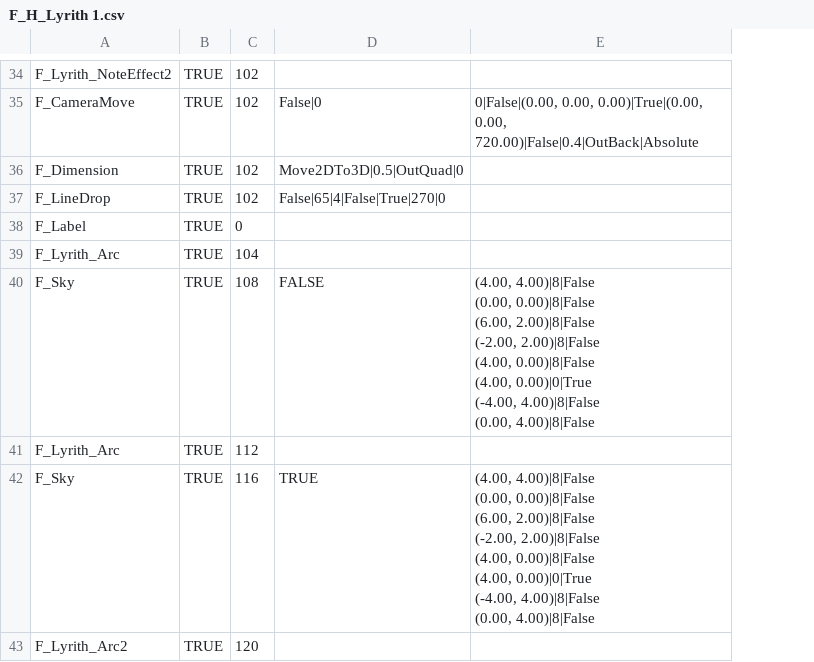
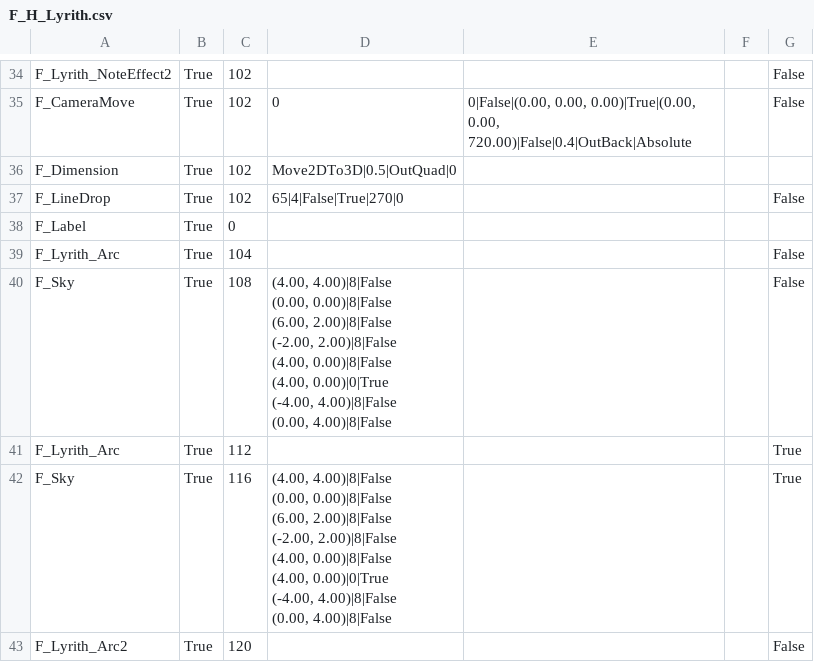
Before and after one commit to Mirin1281/RhythmGame, a CSV file: Assets/CSV/F_H_Lyrith.csv (was Assets/CSV/F_H_Lyrith 1.csv), drawn as a sheet; only a part is shown, gaps mark what is left out; removed rows and columns are numbered as before the commit, all else as after; ↵ is a line break in a cell; the diff covers the shown part only; the diff names each change by its address in the sheet, - before the commit and + after, or states it on an @@ line.

```diff
--- a/Assets/CSV/F_H_Lyrith 1.csv
+++ b/Assets/CSV/F_H_Lyrith.csv
-column B, rows 34-43: all TRUE
+column B, rows 34-43: all True
-column D, rows 35-42: False|0 | Move2DTo3D|0.5|OutQuad|0 | False|65|4|False|True|270|0 |  |  | FALSE |  | TRUE
+column D, rows 35-42: 0 | Move2DTo3D|0.5|OutQuad|0 | 65|4|False|True|270|0 |  |  | (4.00, 4.00)|8|False ↵ (0.00, 0.00)|8|False ↵ (6.00, 2.00)|8|False ↵ (-2.00, 2.00)|8|False ↵ (4.00, 0.00)|8|False ↵ (4.00, 0.00)|0|True ↵ (-4.00, 4.00)|8|False ↵ (0.00, 4.00)|8|False |  | (4.00, 4.00)|8|False ↵ (0.00, 0.00)|8|False ↵ (6.00, 2.00)|8|False ↵ (-2.00, 2.00)|8|False ↵ (4.00, 0.00)|8|False ↵ (4.00, 0.00)|0|True ↵ (-4.00, 4.00)|8|False ↵ (0.00, 4.00)|8|False
+column F, empty
+column G, rows 34-43: False | False |  | False |  | False | False | True | True | False
-E40: (4.00, 4.00)|8|False ↵ (0.00, 0.00)|8|False ↵ (6.00, 2.00)|8|False ↵ (-2.00, 2.00)|8|False ↵ (4.00, 0.00)|8|False ↵ (4.00, 0.00)|0|True ↵ (-4.00, 4.00)|8|False ↵ (0.00, 4.00)|8|False
+E40: (empty)
-E42: (4.00, 4.00)|8|False ↵ (0.00, 0.00)|8|False ↵ (6.00, 2.00)|8|False ↵ (-2.00, 2.00)|8|False ↵ (4.00, 0.00)|8|False ↵ (4.00, 0.00)|0|True ↵ (-4.00, 4.00)|8|False ↵ (0.00, 4.00)|8|False
+E42: (empty)
```
Also changed, not shown: 28 edited cells elsewhere in this file, 24 other files.
